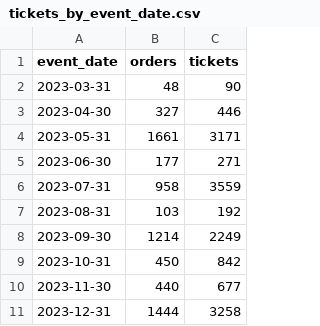
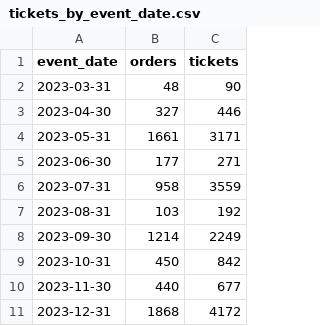
Before and after one commit to open-innovations/leeds-2023, a CSV file: docs/metrics/events/signature/_data/tickets_by_event_date.csv, drawn as a sheet.

```diff
--- a/docs/metrics/events/signature/_data/tickets_by_event_date.csv
+++ b/docs/metrics/events/signature/_data/tickets_by_event_date.csv
@@ -10,2 +10,2 @@ event_date,orders,tickets
 2023-11-30,440,677
-2023-12-31,1444,3258
+2023-12-31,1868,4172
```
Also changed, not shown: docs/metrics/events/signature/_data/tickets_by_ward.csv, docs/metrics/events/the-gifting/_data/events/tickets_by_date.csv, 22 other files.
